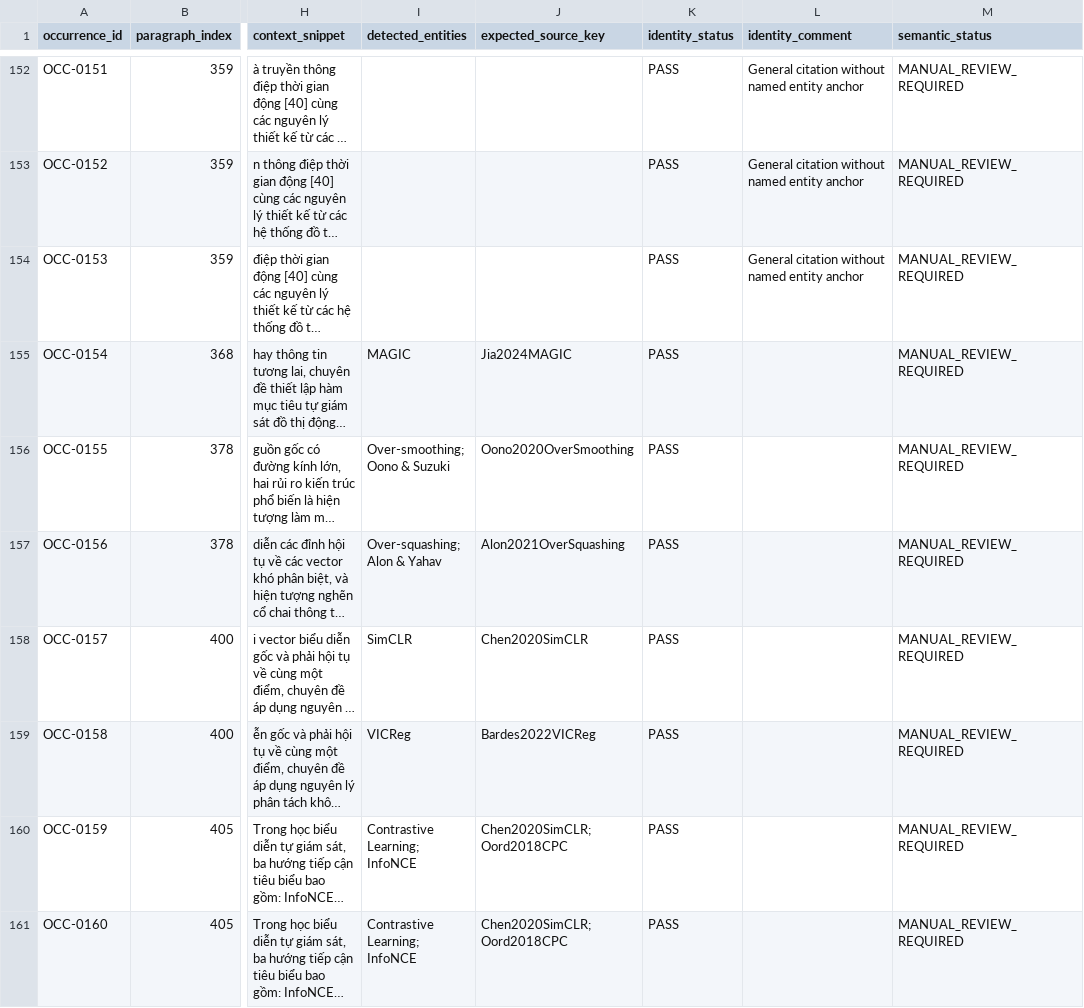
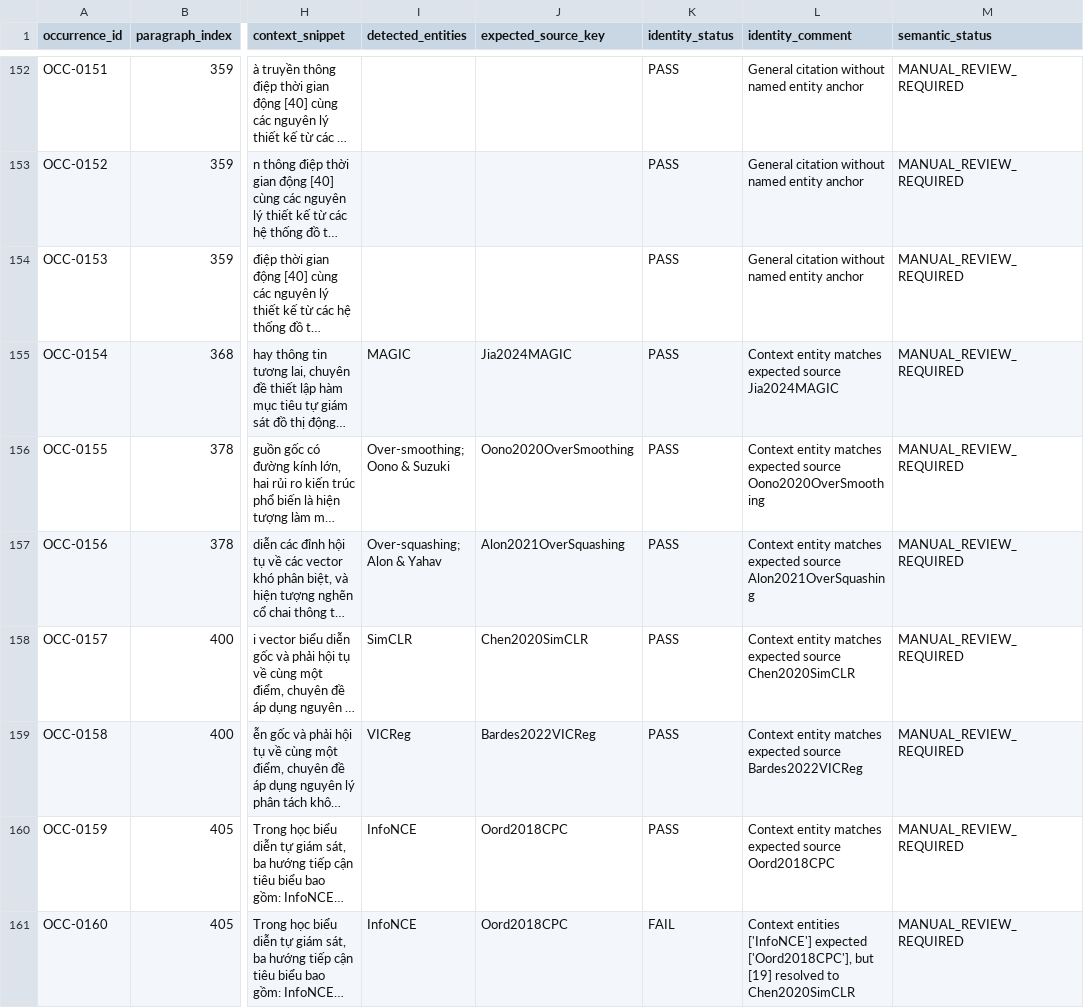
Before and after one commit to Minhlike/Chuyende, a CSV file: THESIS-CITATION-AUDIT.csv, drawn as a sheet; only a part is shown, gaps mark what is left out; long unchanged cells end in …; the diff covers the shown part only; the diff names each change by its address in the sheet, - before the commit and + after, or states it on an @@ line.

```diff
--- a/THESIS-CITATION-AUDIT.csv
+++ b/THESIS-CITATION-AUDIT.csv
-L155 (identity_comment): (empty)
+L155 (identity_comment): Context entity matches expected source Jia2024MAGIC
-L156 (identity_comment): (empty)
+L156 (identity_comment): Context entity matches expected source Oono2020OverSmoothing
-L157 (identity_comment): (empty)
+L157 (identity_comment): Context entity matches expected source Alon2021OverSquashing
-L158 (identity_comment): (empty)
+L158 (identity_comment): Context entity matches expected source Chen2020SimCLR
-L159 (identity_comment): (empty)
+L159 (identity_comment): Context entity matches expected source Bardes2022VICReg
-I160:I161 (detected_entities): Contrastive Learning; InfoNCE
+I160:I161 (detected_entities): InfoNCE
-J160:J161 (expected_source_key): Chen2020SimCLR; Oord2018CPC
+J160:J161 (expected_source_key): Oord2018CPC
-L160 (identity_comment): (empty)
+L160 (identity_comment): Context entity matches expected source Oord2018CPC
-K161 (identity_status): PASS
+K161 (identity_status): FAIL
-L161 (identity_comment): (empty)
+L161 (identity_comment): Context entities ['InfoNCE'] expected ['Oord2018CPC'], but [19] resolved to Chen2020SimCLR
```
Also changed, not shown: 106 edited cells elsewhere in this file, 2 other files.
